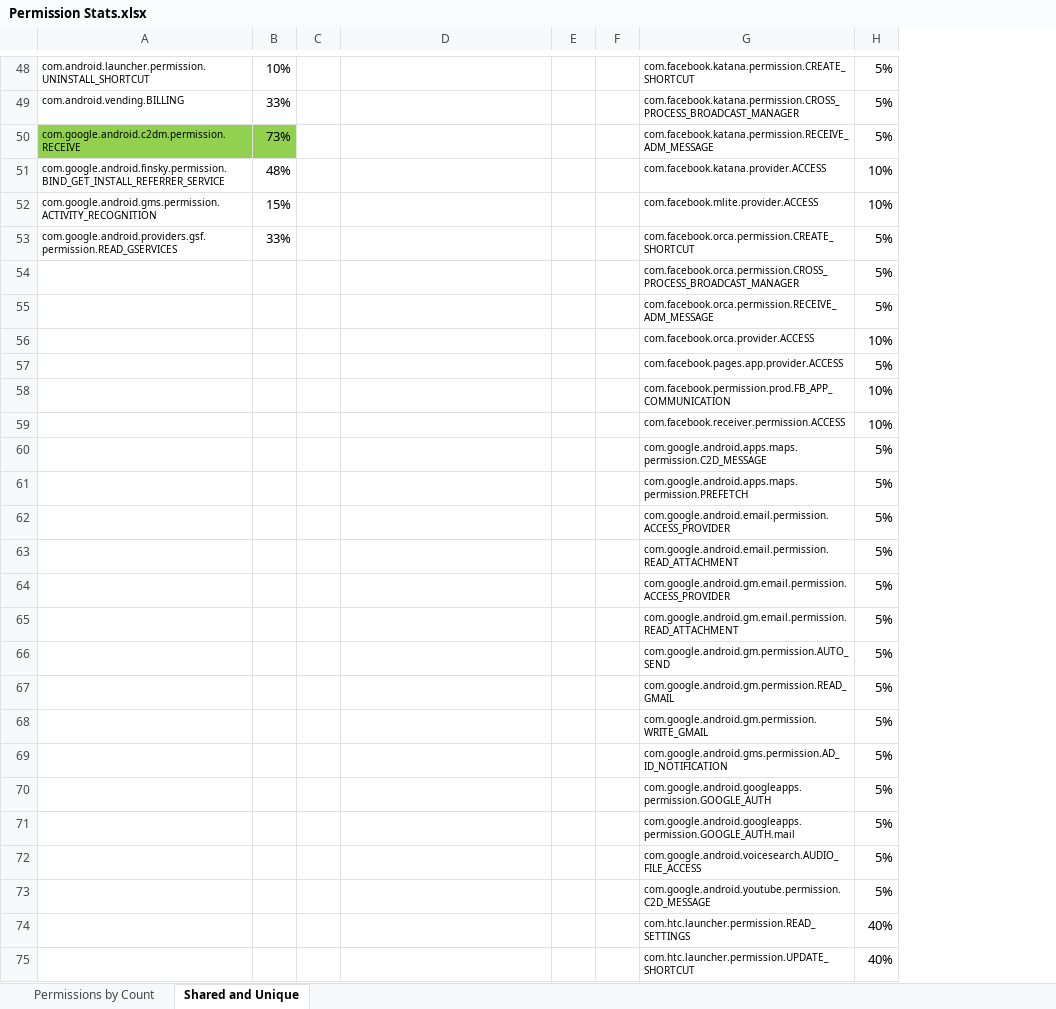
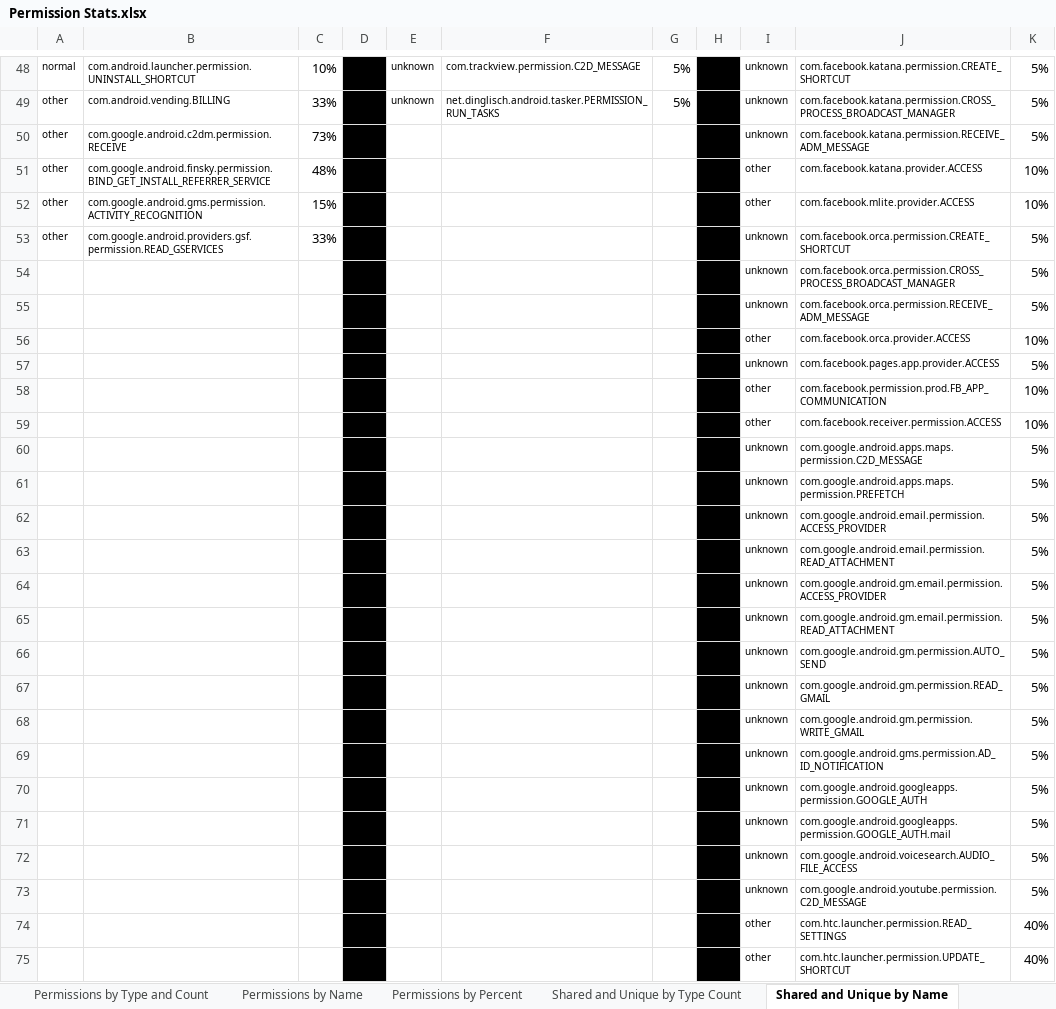
Before and after one commit to katcreardon/Assess-IPV-App-Risk, an Excel workbook: Permission Stats.xlsx, sheet Shared and Unique by Name, drawn as a sheet; only a part is shown, gaps mark what is left out; values as stored, in another font and other column widths than the file's, no borders; conditional formats not drawn; addresses are those after the commit; the diff covers the shown part only; the diff names each change by its address in the sheet, - before the commit and + after, or states it on an @@ line.

Commit message:
Renamed app XML files for clairty, more data refinement

```diff
--- a/Permission Stats.xlsx (sheet Shared and Unique by Name)
+++ b/Permission Stats.xlsx (sheet Shared and Unique by Name)
-sheet tab: Permissions by Count
+sheet tab: Permissions by Type and Count
-sheet tab: Shared and Unique
+sheet tab: Shared and Unique by Name
+sheet tab: Permissions by Name
+sheet tab: Permissions by Percent
+sheet tab: Shared and Unique by Type Count
+column A, rows 48-53: normal | other | other | other | other | other
+column E, rows 48-49: unknown | unknown
+column I, rows 48-75: unknown | unknown | unknown | other | other | unknown | unknown | unknown | other | unknown | other | other | unknown | unknown | unknown | unknown | unknown | unknown | unknown | unknown | unknown | unknown | unknown | unknown | unknown | unknown | other | other
-D48:D75 fill: none
+D48:D75 fill: #000000
-F48: (empty)
+F48: com.trackview.permission.C2D_MESSAGE
-G48:G49: (empty)
+G48:G49: 5%
-H48:H75 fill: none
+H48:H75 fill: #000000
-F49: (empty)
+F49: net.dinglisch.android.tasker.PERMISSION_RUN_TASKS
-B50:C50 fill: #92D050
+B50:C50 fill: none
```
Also changed, not shown: 87 edited cells and cell formats elsewhere in this sheet, sheet Permissions by Type and Count, other sheet tabs, 12 other files.
